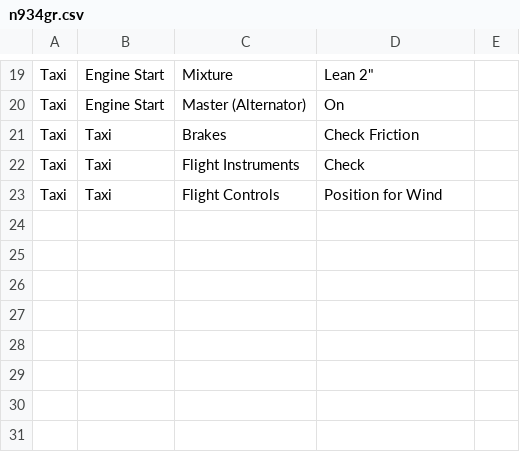
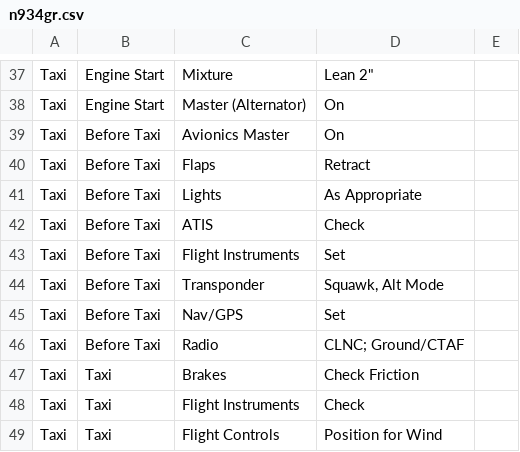
Before and after one commit to freerobby/aviation-checklist, a CSV file: public/n934gr.csv, drawn as a sheet; only a part is shown, gaps mark what is left out; the diff covers the shown part only; the diff names each change by its address in the sheet, - before the commit and + after, or states it on an @@ line.

Commit message:
Support multiple sets of checklists.

```diff
--- a/public/n934gr.csv
+++ b/public/n934gr.csv
+row 39: Taxi | Before Taxi | Avionics Master | On
+row 40: Taxi | Before Taxi | Flaps | Retract
+row 41: Taxi | Before Taxi | Lights | As Appropriate
+row 42: Taxi | Before Taxi | ATIS | Check
+row 43: Taxi | Before Taxi | Flight Instruments | Set
+row 44: Taxi | Before Taxi | Transponder | Squawk, Alt Mode
+row 45: Taxi | Before Taxi | Nav/GPS | Set
+row 46: Taxi | Before Taxi | Radio | CLNC; Ground/CTAF
```
Also changed, not shown: 18 added rows elsewhere in this file, 1 other file.
